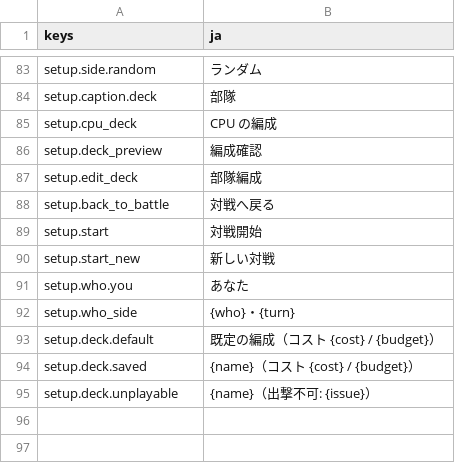
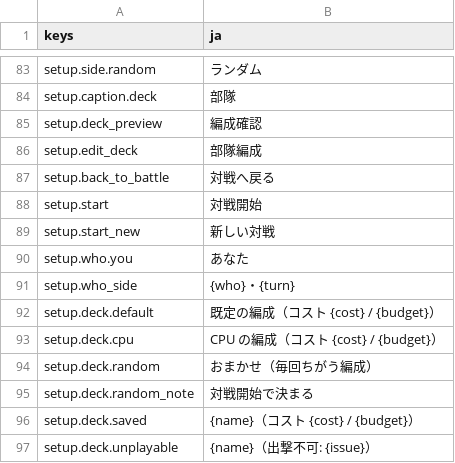
Before and after one commit to mattyan1053/pj-legion, a CSV file: game/text/menus.csv, drawn as a sheet; only a part is shown, gaps mark what is left out.

```diff
--- a/game/text/menus.csv
+++ b/game/text/menus.csv
@@ -84,3 +84,2 @@ setup.side.random,ランダム
 setup.caption.deck,部隊
-setup.cpu_deck,CPU の編成
 setup.deck_preview,編成確認
@@ -93,2 +92,5 @@ setup.who_side,{who}・{turn}
 setup.deck.default,既定の編成（コスト {cost} / {budget}）
+setup.deck.cpu,CPU の編成（コスト {cost} / {budget}）
+setup.deck.random,おまかせ（毎回ちがう編成）
+setup.deck.random_note,対戦開始で決まる
 setup.deck.saved,{name}（コスト {cost} / {budget}）
```
Also changed, not shown: 13 other files.
